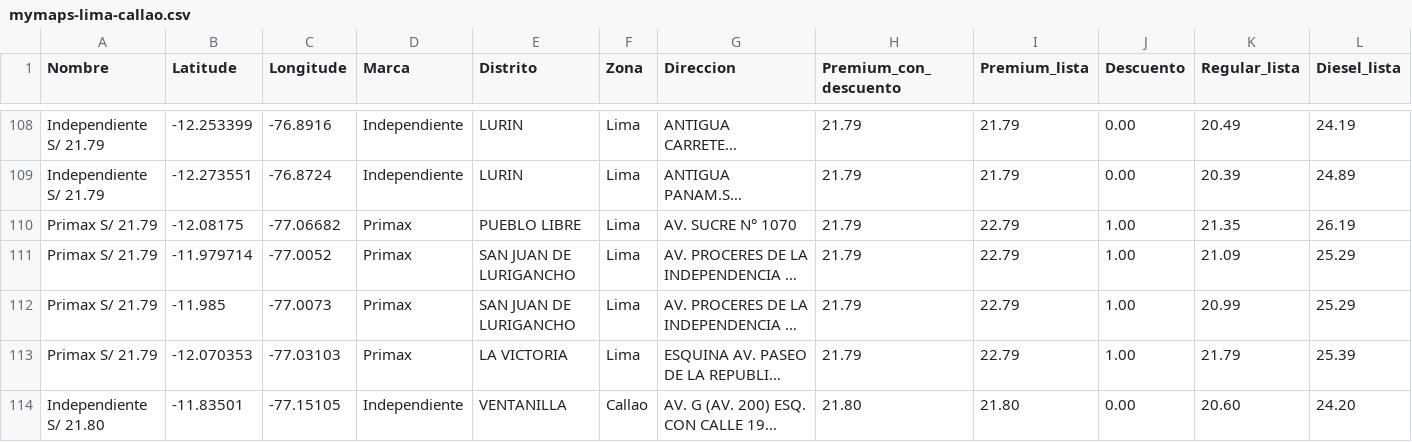
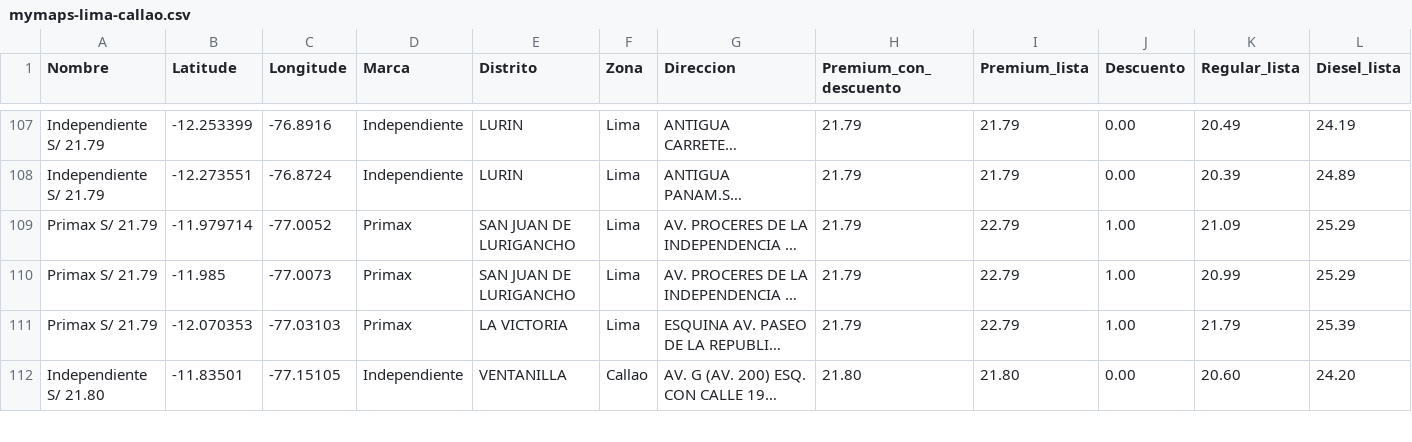
Before and after one commit to Yufagb/grifos-lima, a CSV file: data/mymaps-lima-callao.csv, drawn as a sheet; only a part is shown, gaps mark what is left out; long unchanged cells end in …; removed rows and columns are numbered as before the commit, all else as after; rows hold the shown columns only; the diff covers the shown part only; the diff names each change by its address in the sheet, - before the commit and + after, or states it on an @@ line.

```diff
--- a/data/mymaps-lima-callao.csv
+++ b/data/mymaps-lima-callao.csv
-row 110: Primax S/ 21.79 | -12.08175 | -77.06682 | Primax | PUEBLO LIBRE | Lima | AV. SUCRE N° 1070 | 21.79 | 22.79 | 1.00 | 21.35 | 26.19
```
Also changed, not shown: 4 added rows, 5 removed rows, 8 moved rows and 4 edited cells elsewhere in this file, data/premium-lima-callao.csv, 2 other files.
